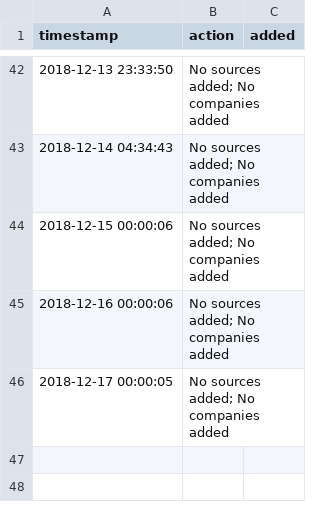
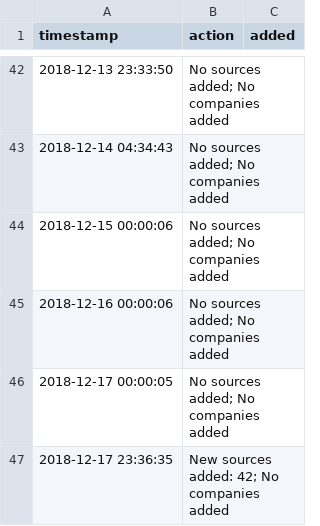
Before and after one commit to t-morrison/t-morrison.github.io, a CSV file: abs-ee/data/log.csv, drawn as a sheet; only a part is shown, gaps mark what is left out; the diff names each change by its address in the sheet, - before the commit and + after, or states it on an @@ line.

Commit message:
updating companies and log

```diff
--- a/abs-ee/data/log.csv
+++ b/abs-ee/data/log.csv
+row 47: 2018-12-17 23:36:35 | New sources added: 42; No companies added
```
Also changed, not shown: 1 other file.
